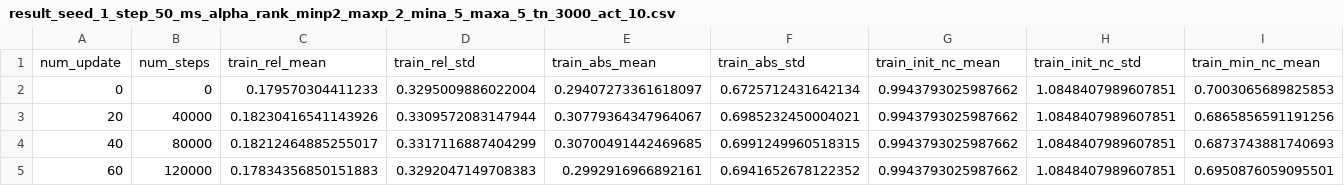
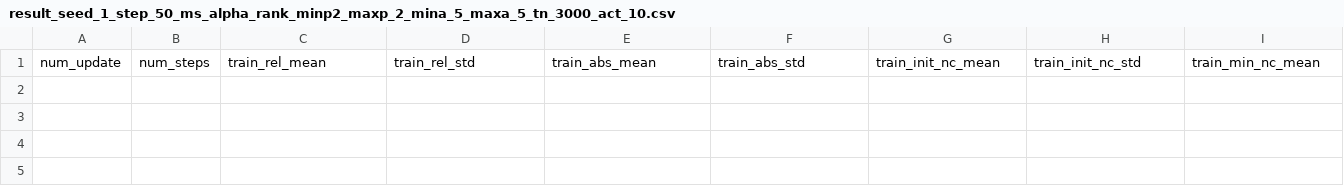
Before and after one commit to michael-beebe/renes_release, a CSV file: results_109/simple_eval/result_seed_1_step_50_ms_alpha_rank_minp2_maxp_2_mina_5_maxa_5_tn_3000_act_10.csv, drawn as a sheet; only a part is shown; rows hold the shown columns only; the diff names each change by its address in the sheet, - before the commit and + after, or states it on an @@ line.

```diff
--- a/results_109/simple_eval/result_seed_1_step_50_ms_alpha_rank_minp2_maxp_2_mina_5_maxa_5_tn_3000_act_10.csv
+++ b/results_109/simple_eval/result_seed_1_step_50_ms_alpha_rank_minp2_maxp_2_mina_5_maxa_5_tn_3000_act_10.csv
-row 2: 0 | 0 | 0.179570304411233 | 0.3295009886022004 | 0.29407273361618097 | 0.6725712431642134 | 0.9943793025987662 | 1.0848407989607851 | 0.7003065689825853
-row 3: 20 | 40000 | 0.18230416541143926 | 0.3309572083147944 | 0.30779364347964067 | 0.6985232450004021 | 0.9943793025987662 | 1.0848407989607851 | 0.6865856591191256
-row 4: 40 | 80000 | 0.18212464885255017 | 0.3317116887404299 | 0.30700491442469685 | 0.6991249960518315 | 0.9943793025987662 | 1.0848407989607851 | 0.6873743881740693
-row 5: 60 | 120000 | 0.17834356850151883 | 0.3292047149708383 | 0.2992916966892161 | 0.6941652678122352 | 0.9943793025987662 | 1.0848407989607851 | 0.6950876059095501
```
Also changed, not shown: 3 other files.
